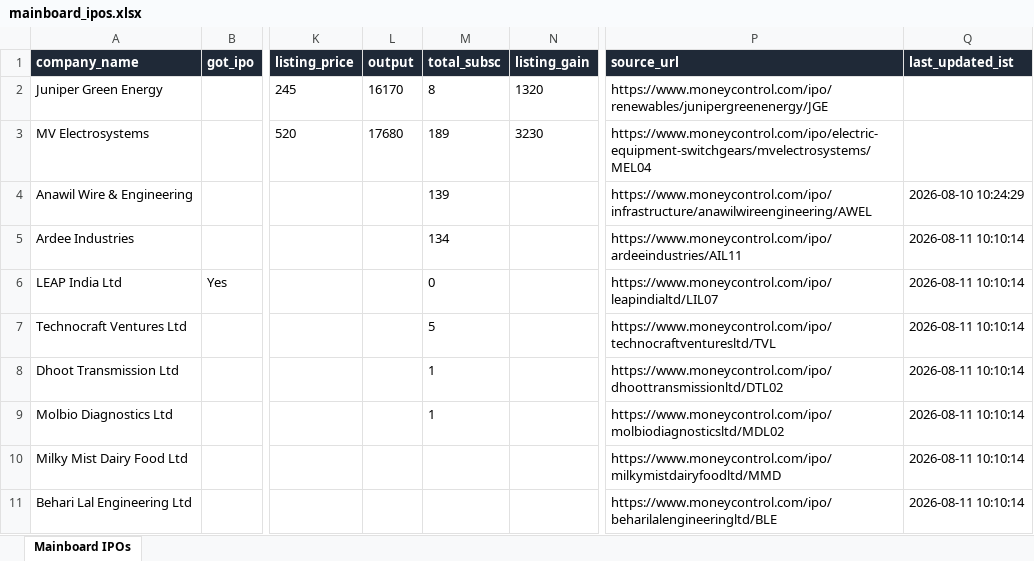
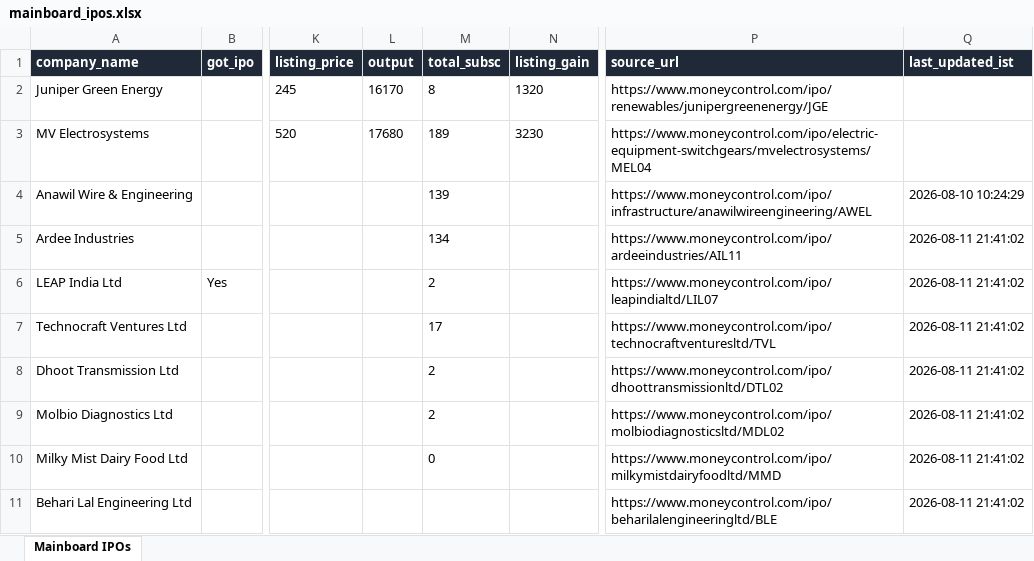
Before and after one commit to ArmanGrewal007/stonks, an Excel workbook: data/mainboard_ipos.xlsx, sheet Mainboard IPOs, drawn as a sheet; only a part is shown, gaps mark what is left out; values as stored, in another font and other column widths than the file's, no borders; the diff covers the shown part only; the diff names each change by its address in the sheet, - before the commit and + after, or states it on an @@ line.

```diff
--- a/data/mainboard_ipos.xlsx (sheet Mainboard IPOs)
+++ b/data/mainboard_ipos.xlsx (sheet Mainboard IPOs)
-Q5:Q11 (last_updated_ist): 2026-08-11 10:10:14
+Q5:Q11 (last_updated_ist): 2026-08-11 21:41:02
-M6 (total_subsc): 0
+M6 (total_subsc): 2
-M7 (total_subsc): 5
+M7 (total_subsc): 17
-M8:M9 (total_subsc): 1
+M8:M9 (total_subsc): 2
-M10 (total_subsc): (empty)
+M10 (total_subsc): 0
```
Also changed, not shown: 4 added rows and 1 edited cell elsewhere in this sheet, 2 other files.
